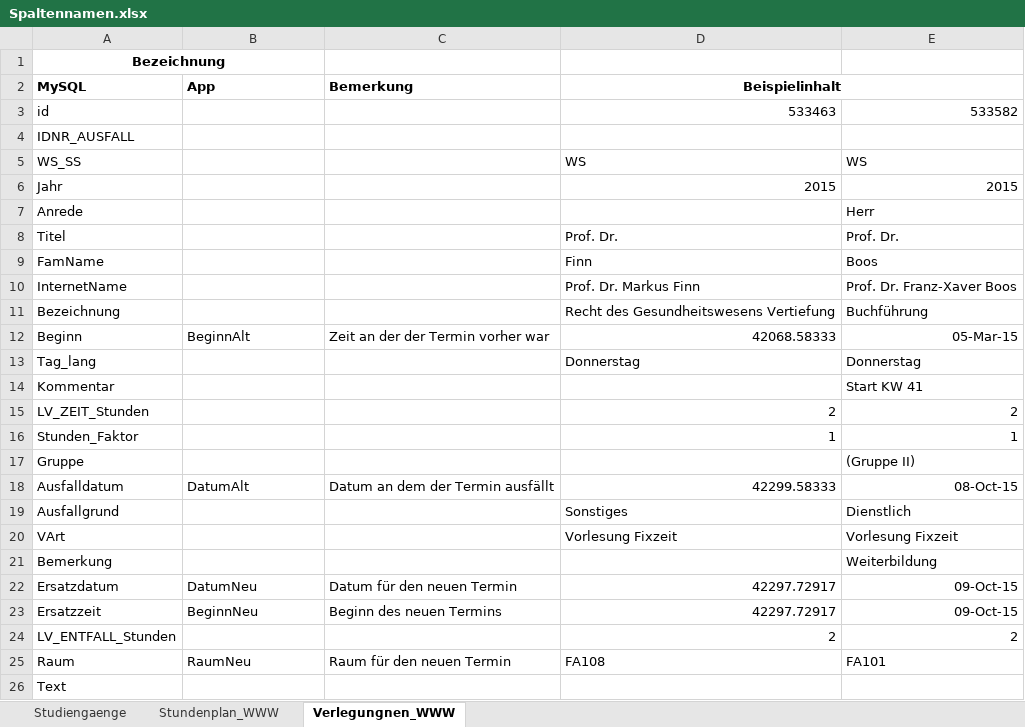
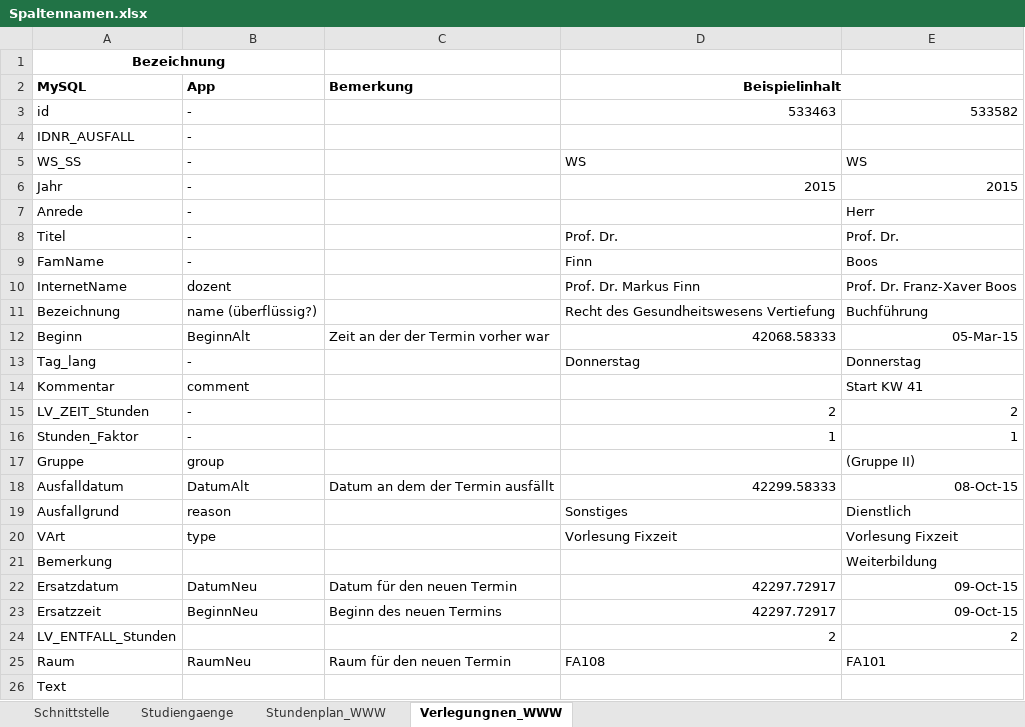
Before and after one commit to HochschuleHofStundenplanapp/Schnittstelle, an Excel workbook: Spaltennamen.xlsx, sheet Verlegungnen_WWW, drawn as a sheet; only a part is shown; values as stored, in another font and other column widths than the file's, no borders; the diff covers the shown part only; the diff names each change by its address in the sheet, - before the commit and + after, or states it on an @@ line.

```diff
--- a/Spaltennamen.xlsx (sheet Verlegungnen_WWW)
+++ b/Spaltennamen.xlsx (sheet Verlegungnen_WWW)
+sheet tab: Schnittstelle
-B3:B9 (App): (empty)
+B3:B9 (App): -
-B10 (App): (empty)
+B10 (App): dozent
-B11 (App): (empty)
+B11 (App): name (überflüssig?)
-B13 (App): (empty)
+B13 (App): -
-B14 (App): (empty)
+B14 (App): comment
-B15:B16 (App): (empty)
+B15:B16 (App): -
-B17 (App): (empty)
+B17 (App): group
-B19 (App): (empty)
+B19 (App): reason
-B20 (App): (empty)
+B20 (App): type
```
Also changed, not shown: 7 edited cells elsewhere in this sheet, sheet Stundenplan_WWW, sheet Studiengaenge, 5 other files.
